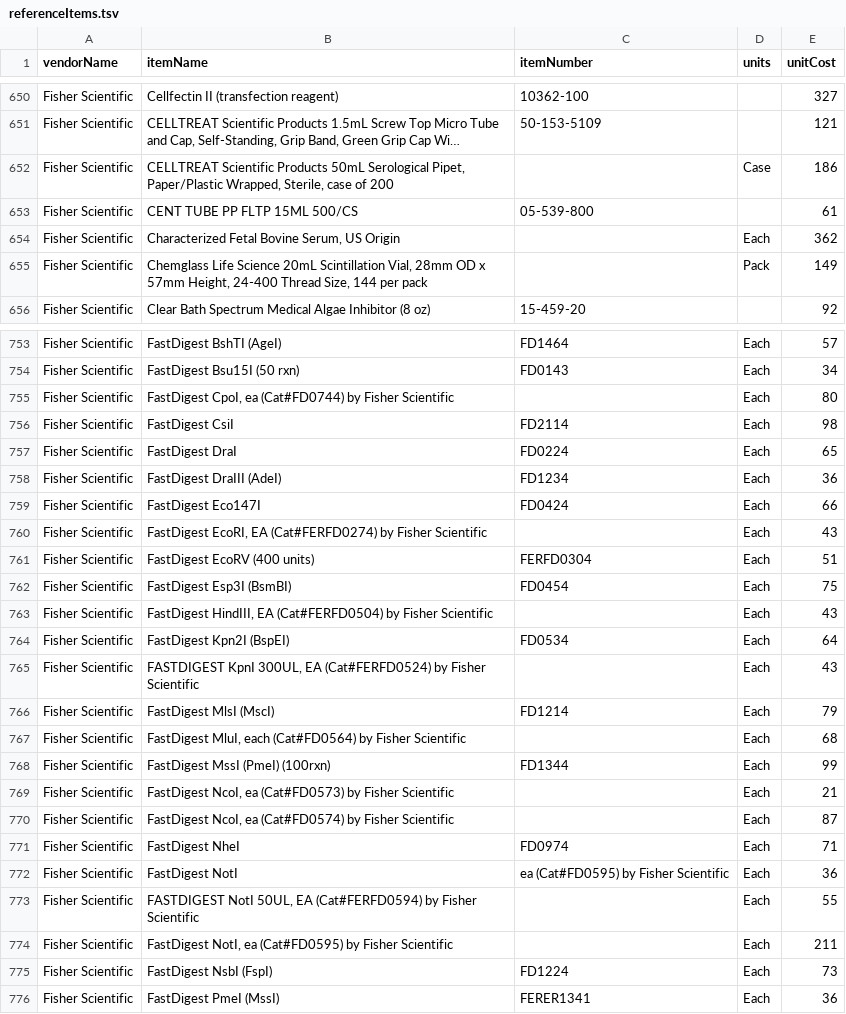
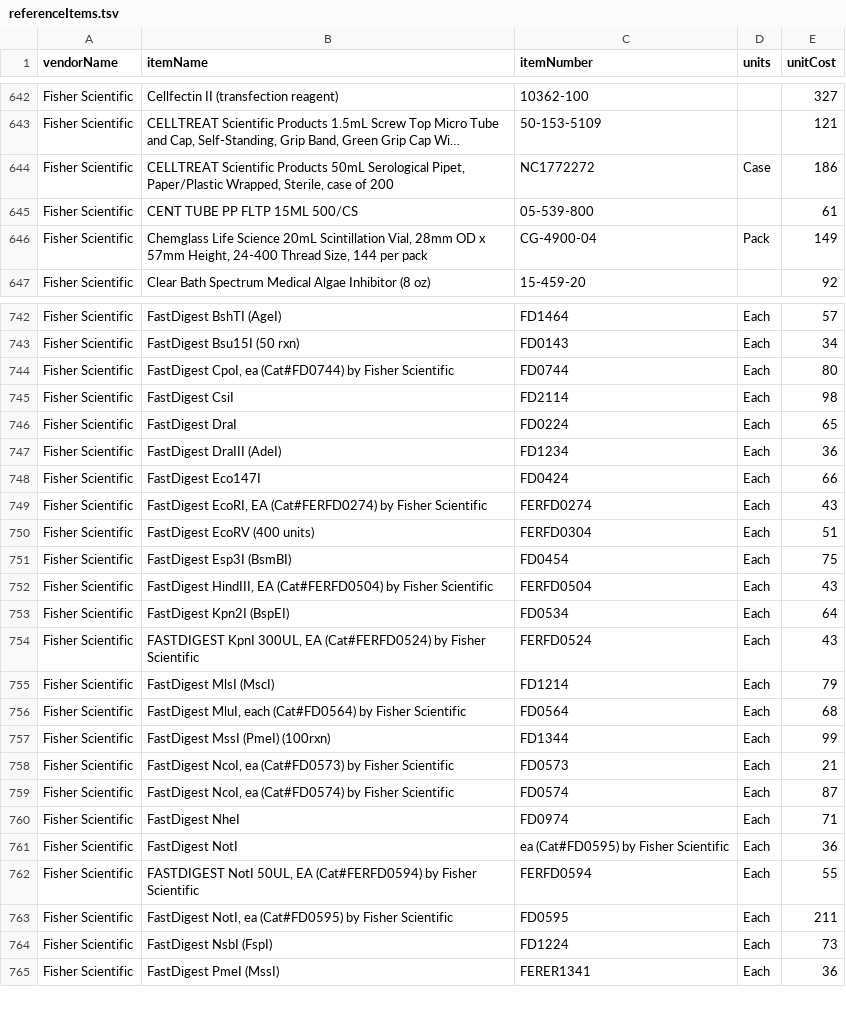
Before and after one commit to bimberlabinternal/BimberLabKeyModules, a TSV file: LabPurchasing/resources/data/referenceItems.tsv, drawn as a sheet; only a part is shown, gaps mark what is left out; long unchanged cells end in …; removed rows and columns are numbered as before the commit, all else as after; the diff covers the shown part only; the diff names each change by its address in the sheet, - before the commit and + after, or states it on an @@ line.

Commit message:
Update purchasing ref items

```diff
--- a/LabPurchasing/resources/data/referenceItems.tsv
+++ b/LabPurchasing/resources/data/referenceItems.tsv
-C644 (itemNumber): (empty)
+C644 (itemNumber): NC1772272
-row 654: Fisher Scientific | Characterized Fetal Bovine Serum, US Origin |  | Each | 362
-C646 (itemNumber): (empty)
+C646 (itemNumber): CG-4900-04
-C744 (itemNumber): (empty)
+C744 (itemNumber): FD0744
-C749 (itemNumber): (empty)
+C749 (itemNumber): FERFD0274
-C752 (itemNumber): (empty)
+C752 (itemNumber): FERFD0504
-C754 (itemNumber): (empty)
+C754 (itemNumber): FERFD0524
-C756 (itemNumber): (empty)
+C756 (itemNumber): FD0564
-C758 (itemNumber): (empty)
+C758 (itemNumber): FD0573
-C759 (itemNumber): (empty)
+C759 (itemNumber): FD0574
-C762 (itemNumber): (empty)
+C762 (itemNumber): FERFD0594
-C763 (itemNumber): (empty)
+C763 (itemNumber): FD0595
```
Also changed, not shown: 1 added row, 19 removed rows and 56 edited cells elsewhere in this file.
